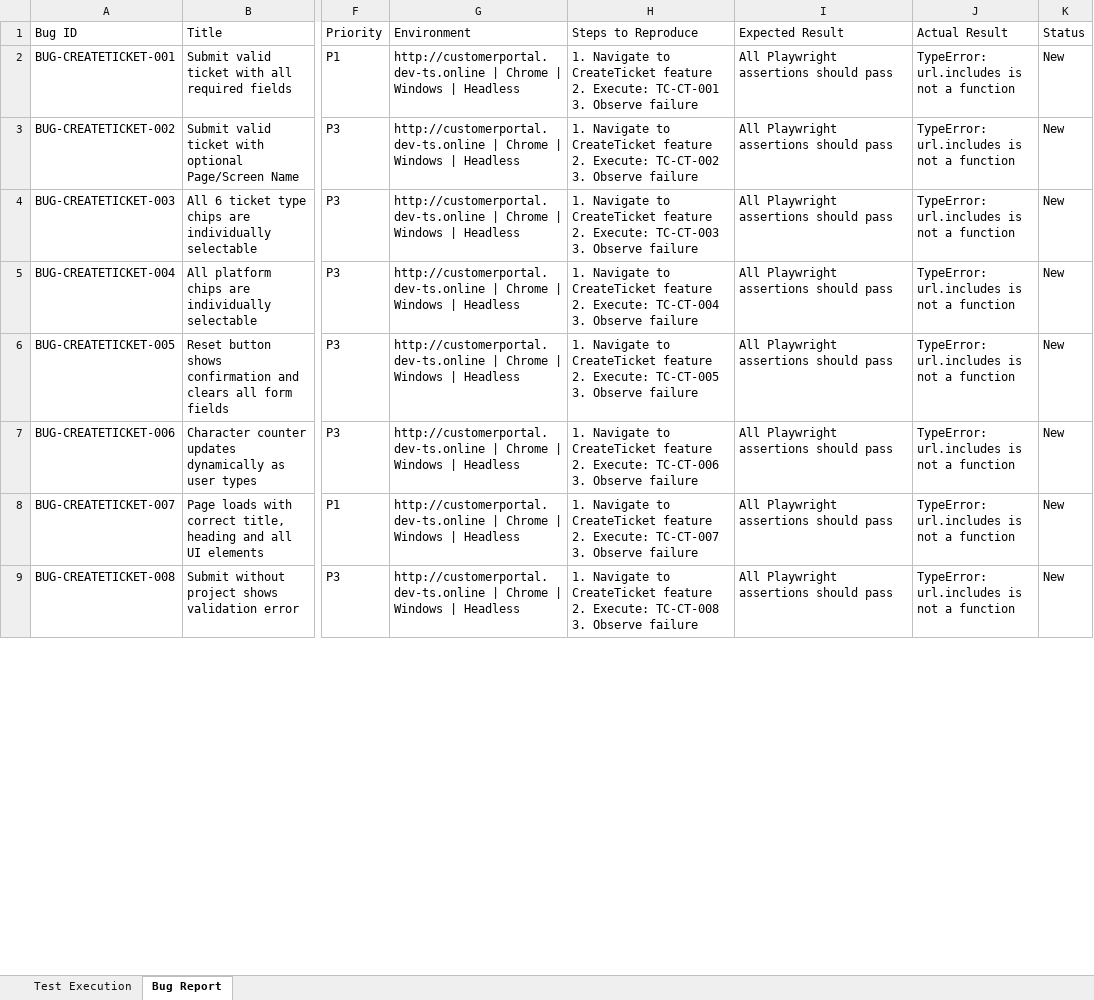
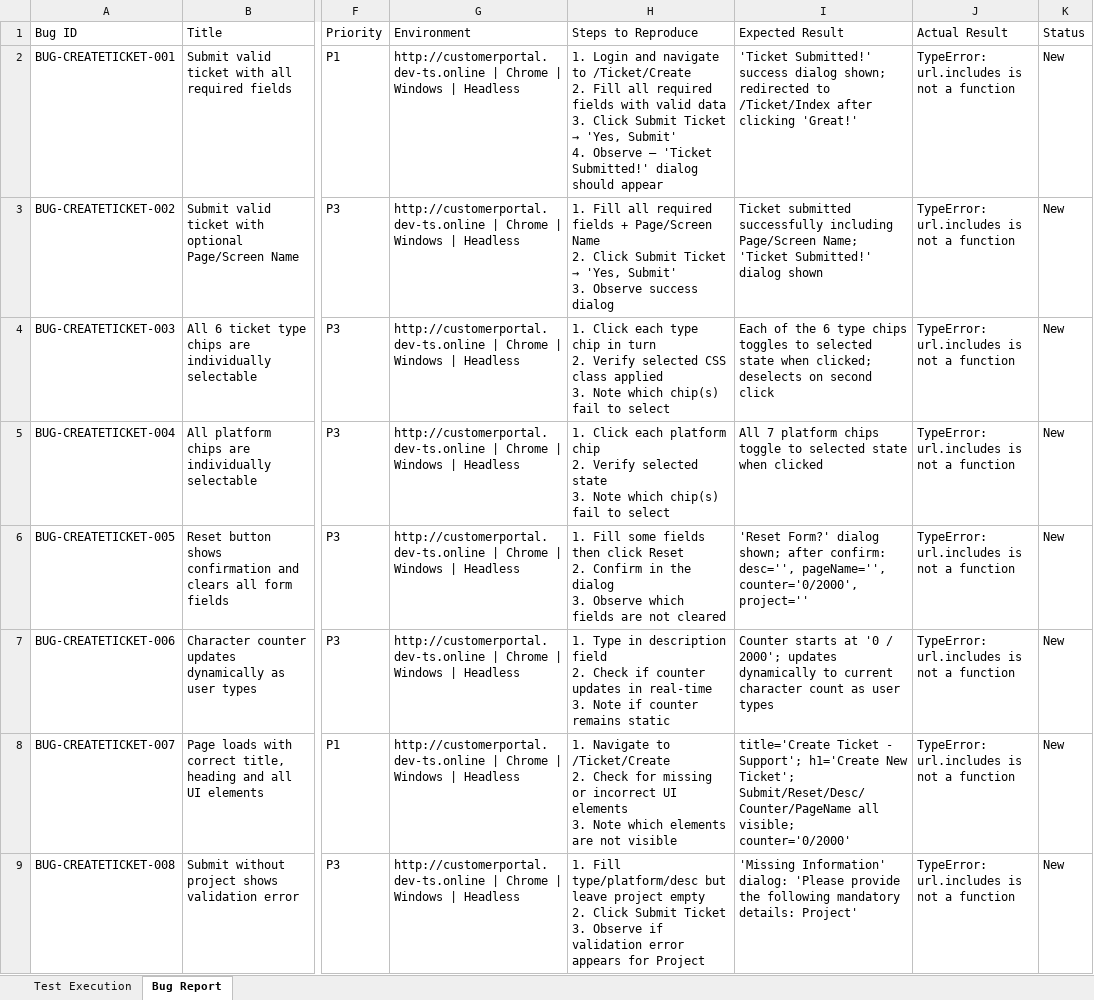
Before and after one commit to TestQueens555/Customer_connect, an Excel workbook: Test Execution Report_Git/Feature Reports/CreateTicket.xlsx, sheet Bug Report, drawn as a sheet; only a part is shown, gaps mark what is left out; values as stored, in another font and other column widths than the file's, no borders; ↵ is a line break in a cell; the diff covers the shown part only; the diff names each change by its address in the sheet, - before the commit and + after, or states it on an @@ line.

```diff
--- a/Test Execution Report_Git/Feature Reports/CreateTicket.xlsx (sheet Bug Report)
+++ b/Test Execution Report_Git/Feature Reports/CreateTicket.xlsx (sheet Bug Report)
@@ H2: 1. Navigate to CreateTicket feature ↵ 2. Execute: TC-CT-001 ↵ 3. Observe failure → 1. Login and navigate to /Ticket/Create ↵ 2. Fill all required fields with valid data ↵ 3. Click Submit Ticket → 'Yes, Submit' ↵ 4. Observe — 'Ticket Submitted!' dialog should appear @@
-I2: All Playwright assertions should pass
+I2: 'Ticket Submitted!' success dialog shown; redirected to /Ticket/Index after clicking 'Great!'
@@ H3: 1. Navigate to CreateTicket feature ↵ 2. Execute: TC-CT-002 ↵ 3. Observe failure → 1. Fill all required fields + Page/Screen Name ↵ 2. Click Submit Ticket → 'Yes, Submit' ↵ 3. Observe success dialog @@
-I3: All Playwright assertions should pass
+I3: Ticket submitted successfully including Page/Screen Name; 'Ticket Submitted!' dialog shown
-H4: 1. Navigate to CreateTicket feature ↵ 2. Execute: TC-CT-003 ↵ 3. Observe failure
+H4: 1. Click each type chip in turn ↵ 2. Verify selected CSS class applied ↵ 3. Note which chip(s) fail to select
-I4: All Playwright assertions should pass
+I4: Each of the 6 type chips toggles to selected state when clicked; deselects on second click
-H5: 1. Navigate to CreateTicket feature ↵ 2. Execute: TC-CT-004 ↵ 3. Observe failure
+H5: 1. Click each platform chip ↵ 2. Verify selected state ↵ 3. Note which chip(s) fail to select
-I5: All Playwright assertions should pass
+I5: All 7 platform chips toggle to selected state when clicked
-H6: 1. Navigate to CreateTicket feature ↵ 2. Execute: TC-CT-005 ↵ 3. Observe failure
+H6: 1. Fill some fields then click Reset ↵ 2. Confirm in the dialog ↵ 3. Observe which fields are not cleared
-I6: All Playwright assertions should pass
+I6: 'Reset Form?' dialog shown; after confirm: desc='', pageName='', counter='0/2000', project=''
-H7: 1. Navigate to CreateTicket feature ↵ 2. Execute: TC-CT-006 ↵ 3. Observe failure
+H7: 1. Type in description field ↵ 2. Check if counter updates in real-time ↵ 3. Note if counter remains static
-I7: All Playwright assertions should pass
+I7: Counter starts at '0 / 2000'; updates dynamically to current character count as user types
-H8: …Navigate to CreateTicket feature ↵ 2. Execute: TC-CT-007 ↵ 3. Observe failure
+H8: …Navigate to /Ticket/Create ↵ 2. Check for missing or incorrect UI elements ↵ 3. Note which elements are not visible
-I8: All Playwright assertions should pass
+I8: title='Create Ticket - Support'; h1='Create New Ticket'; Submit/Reset/Desc/Counter/PageName all visible; counter='0/2000'
-H9: 1. Navigate to CreateTicket feature ↵ 2. Execute: TC-CT-008 ↵ 3. Observe failure
+H9: 1. Fill type/platform/desc but leave project empty ↵ 2. Click Submit Ticket ↵ 3. Observe if validation error appears for Project
-I9: All Playwright assertions should pass
+I9: 'Missing Information' dialog: 'Please provide the following mandatory details: Project'
```
Also changed, not shown: 1 removed row and 46 edited cells elsewhere in this sheet, sheet Test Execution.
